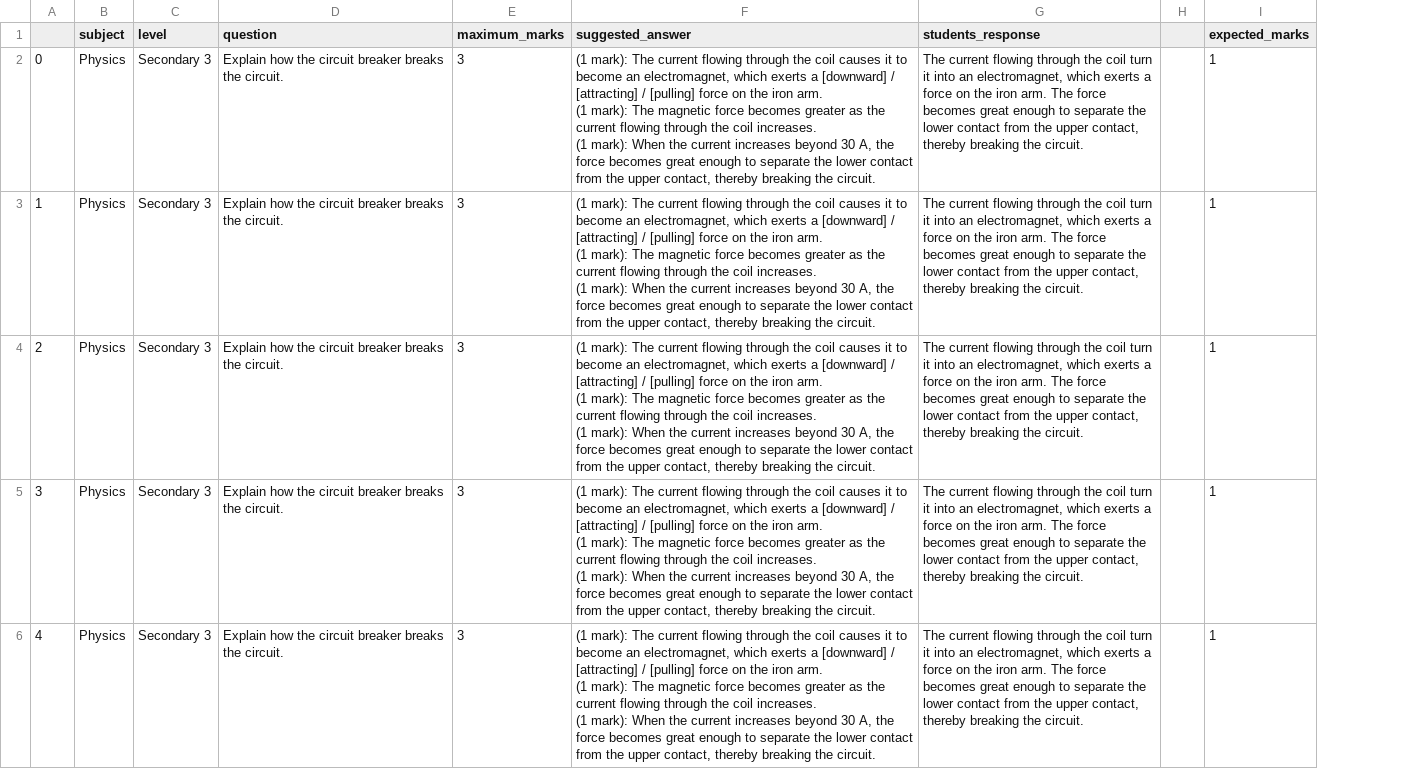
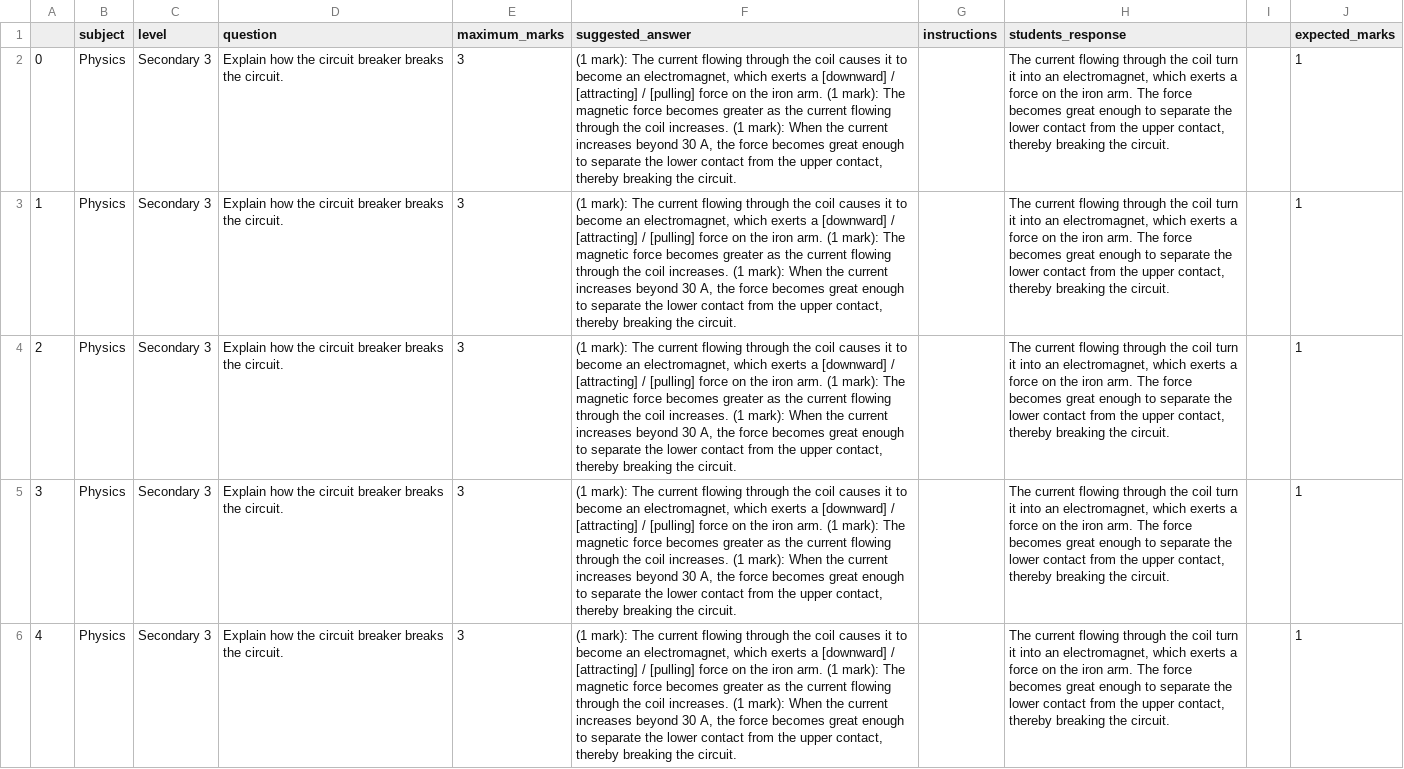
Before and after one commit to AIEd-DnD/ShortAnsFA, a CSV file: Dataset/BulkTest_SAFA_sample.csv, drawn as a sheet; only a part is shown; the diff covers the shown part only; the diff names each change by its address in the sheet, - before the commit and + after, or states it on an @@ line.

```diff
--- a/Dataset/BulkTest_SAFA_sample.csv
+++ b/Dataset/BulkTest_SAFA_sample.csv
+column G (instructions), empty
-F2:F6 (suggested_answer): …the circuit.
+F2:F6 (suggested_answer): …the circuit.
```
Also changed, not shown: 5 edited cells elsewhere in this file, 7 other files.
